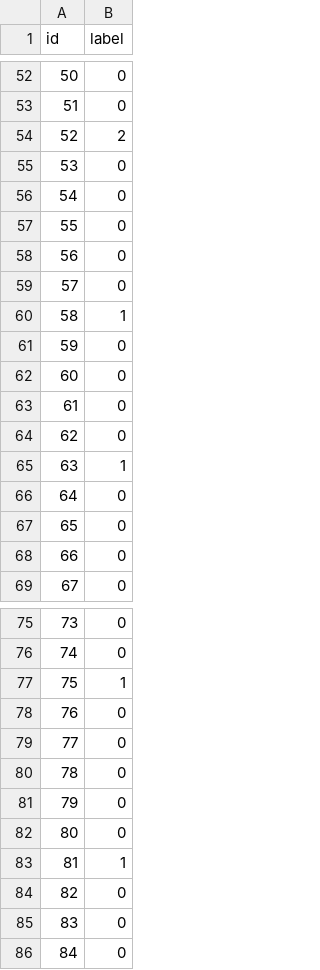
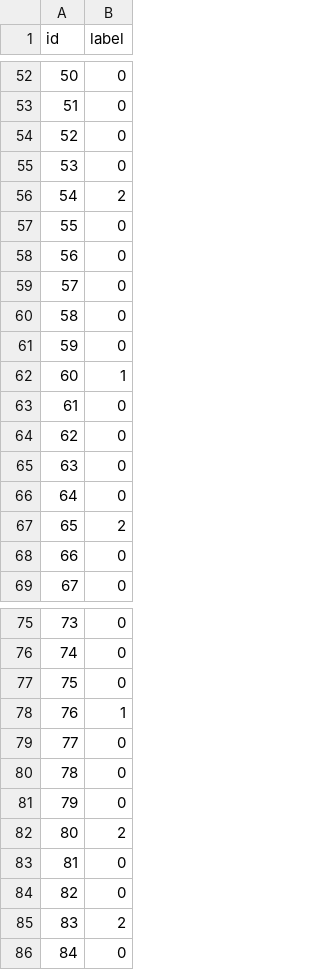
Before and after one commit to jesusMV2001/PLN-detoxis, a CSV file: submission.csv, drawn as a sheet; only a part is shown, gaps mark what is left out; the diff covers the shown part only.

```diff
--- a/submission.csv
+++ b/submission.csv
@@ -53,5 +53,5 @@ id,label
 51,0
-52,2
+52,0
 53,0
-54,0
+54,2
 55,0
@@ -59,10 +59,10 @@ id,label
 57,0
-58,1
+58,0
 59,0
-60,0
+60,1
 61,0
 62,0
-63,1
+63,0
 64,0
-65,0
+65,2
 66,0
@@ -76,4 +76,4 @@ id,label
 74,0
-75,1
-76,0
+75,0
+76,1
 77,0
@@ -81,6 +81,6 @@ id,label
 79,0
-80,0
-81,1
+80,2
+81,0
 82,0
-83,0
+83,2
 84,0
```
Also changed, not shown: 141 edited cells elsewhere in this file, 2 other files.
